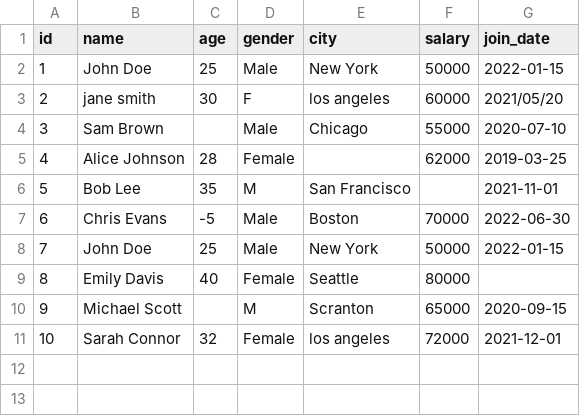
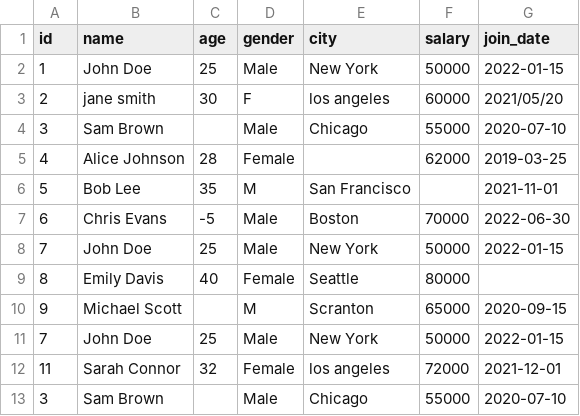
Before and after one commit to Karthik15906/practice, a CSV file: data_dataframe/employee_data.csv, drawn as a sheet.

```diff
--- a/data_dataframe/employee_data.csv
+++ b/data_dataframe/employee_data.csv
@@ -10,2 +10,4 @@ id,name,age,gender,city,salary,join_date
 9,Michael Scott,,M,Scranton,65000,2020-09-15
-10,Sarah Connor,32,Female,los angeles,72000,2021-12-01
+7,John Doe,25,Male,New York,50000,2022-01-15
+11,Sarah Connor,32,Female,los angeles,72000,2021-12-01
+3,Sam Brown,,Male,Chicago,55000,2020-07-10
```
Also changed, not shown: 1 other file.
